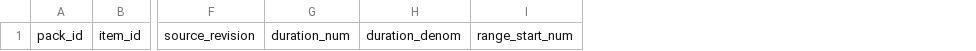
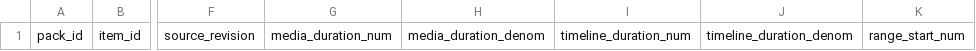
Before and after one commit to bynanci/storytelling, a CSV file: examples/evaluation/m5-02-rough-cut-beta-v1/forms/pack-freeze.csv, drawn as a sheet; only a part is shown, gaps mark what is left out; removed rows and columns are numbered as before the commit, all else as after; the diff names each change by its address in the sheet, - before the commit and + after, or states it on an @@ line.

Commit message:
docs(research): clarify media ranges and scoring

```diff
--- a/examples/evaluation/m5-02-rough-cut-beta-v1/forms/pack-freeze.csv
+++ b/examples/evaluation/m5-02-rough-cut-beta-v1/forms/pack-freeze.csv
-column G, row 1: duration_num
-column H, row 1: duration_denom
+column G, row 1: media_duration_num
+column H, row 1: media_duration_denom
+column I, row 1: timeline_duration_num
+column J, row 1: timeline_duration_denom
```
Also changed, not shown: 2 other files.
